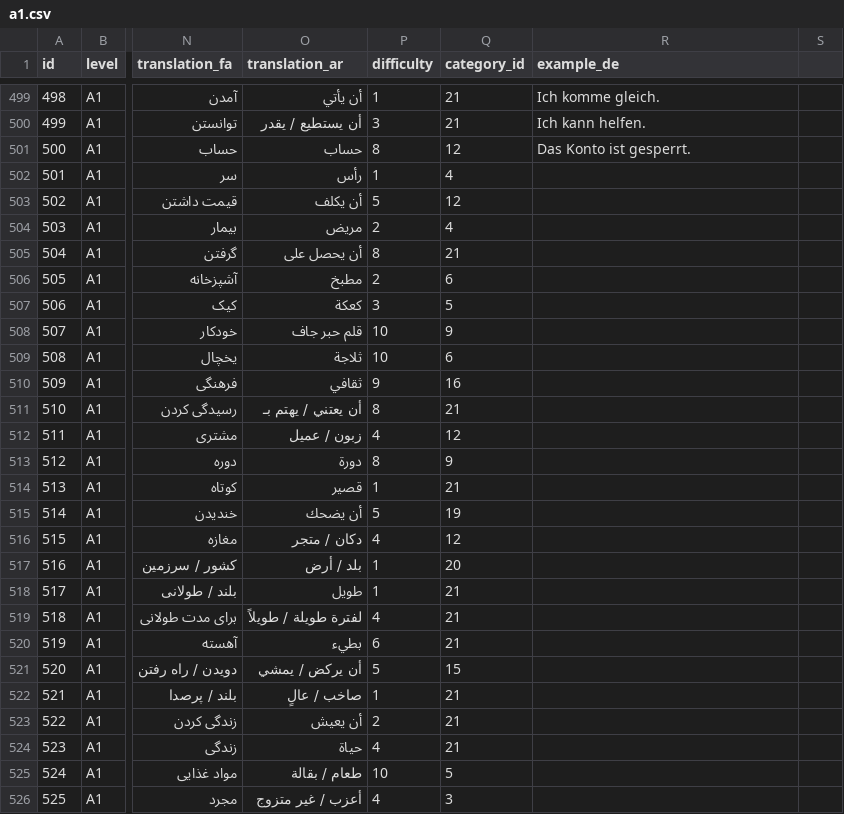
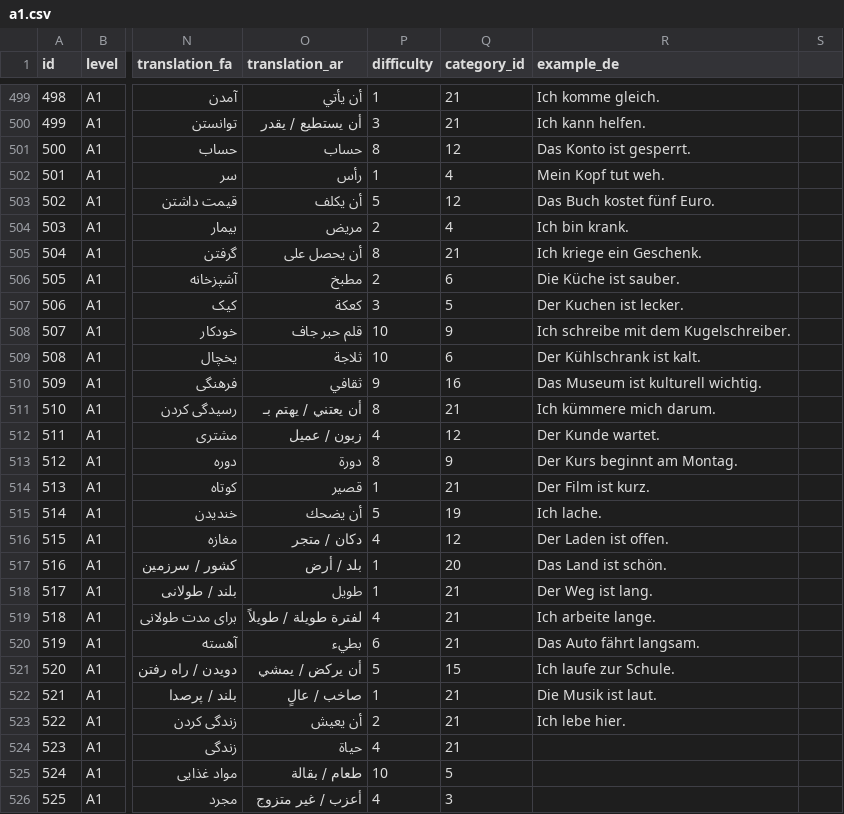
Before and after one commit to mehrashojjat/deutsch-lernen, a CSV file: word_data/quiz_csv/a1.csv, drawn as a sheet; only a part is shown, gaps mark what is left out; the diff names each change by its address in the sheet, - before the commit and + after, or states it on an @@ line.

Commit message:
add german example batch 5

```diff
--- a/word_data/quiz_csv/a1.csv
+++ b/word_data/quiz_csv/a1.csv
-R502 (example_de): (empty)
+R502 (example_de): Mein Kopf tut weh.
-R503 (example_de): (empty)
+R503 (example_de): Das Buch kostet fünf Euro.
-R504 (example_de): (empty)
+R504 (example_de): Ich bin krank.
-R505 (example_de): (empty)
+R505 (example_de): Ich kriege ein Geschenk.
-R506 (example_de): (empty)
+R506 (example_de): Die Küche ist sauber.
-R507 (example_de): (empty)
+R507 (example_de): Der Kuchen ist lecker.
-R508 (example_de): (empty)
+R508 (example_de): Ich schreibe mit dem Kugelschreiber.
-R509 (example_de): (empty)
+R509 (example_de): Der Kühlschrank ist kalt.
-R510 (example_de): (empty)
+R510 (example_de): Das Museum ist kulturell wichtig.
-R511 (example_de): (empty)
+R511 (example_de): Ich kümmere mich darum.
-R512 (example_de): (empty)
+R512 (example_de): Der Kunde wartet.
-R513 (example_de): (empty)
+R513 (example_de): Der Kurs beginnt am Montag.
-R514 (example_de): (empty)
+R514 (example_de): Der Film ist kurz.
-R515 (example_de): (empty)
+R515 (example_de): Ich lache.
-R516 (example_de): (empty)
+R516 (example_de): Der Laden ist offen.
-R517 (example_de): (empty)
+R517 (example_de): Das Land ist schön.
-R518 (example_de): (empty)
+R518 (example_de): Der Weg ist lang.
-R519 (example_de): (empty)
+R519 (example_de): Ich arbeite lange.
-R520 (example_de): (empty)
+R520 (example_de): Das Auto fährt langsam.
-R521 (example_de): (empty)
+R521 (example_de): Ich laufe zur Schule.
-R522 (example_de): (empty)
+R522 (example_de): Die Musik ist laut.
-R523 (example_de): (empty)
+R523 (example_de): Ich lebe hier.
```
